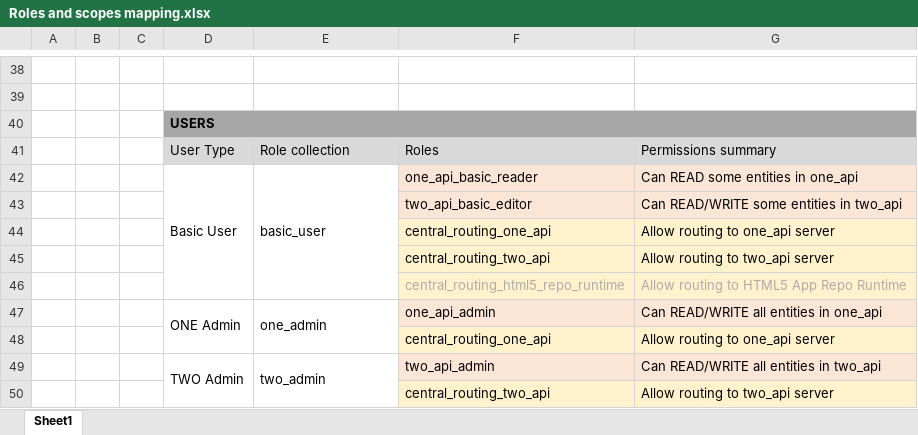
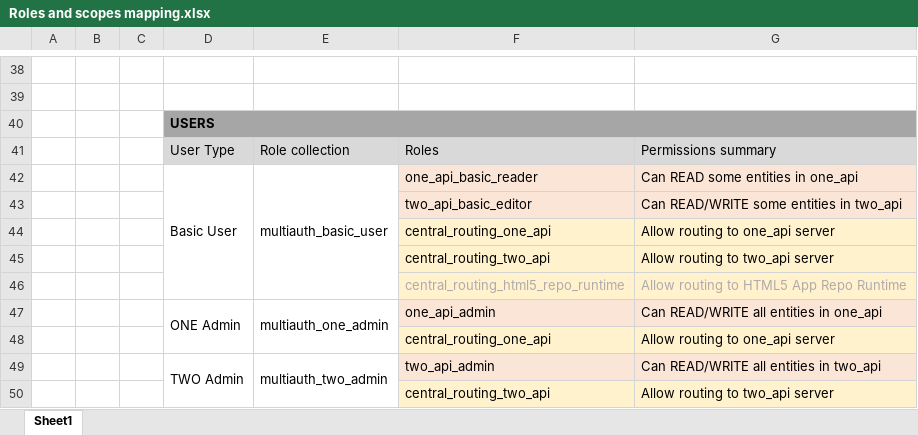
Before and after one commit to rlopmar/SAP_CFSamples, an Excel workbook: MultiServerAuth-MultiRoutingAuth/Roles and scopes mapping.xlsx, sheet Sheet1, drawn as a sheet; only a part is shown, gaps mark what is left out; values as stored, in another font and other column widths than the file's, no borders; the diff names each change by its address in the sheet, - before the commit and + after, or states it on an @@ line.

Commit message:
Add Central App Router to MultiServerMultiAuth sample app

```diff
--- a/MultiServerAuth-MultiRoutingAuth/Roles and scopes mapping.xlsx (sheet Sheet1)
+++ b/MultiServerAuth-MultiRoutingAuth/Roles and scopes mapping.xlsx (sheet Sheet1)
-E42: basic_user
+E42: multiauth_basic_user
-E47: one_admin
+E47: multiauth_one_admin
-E49: two_admin
+E49: multiauth_two_admin
```
Also changed, not shown: 15 other files.
